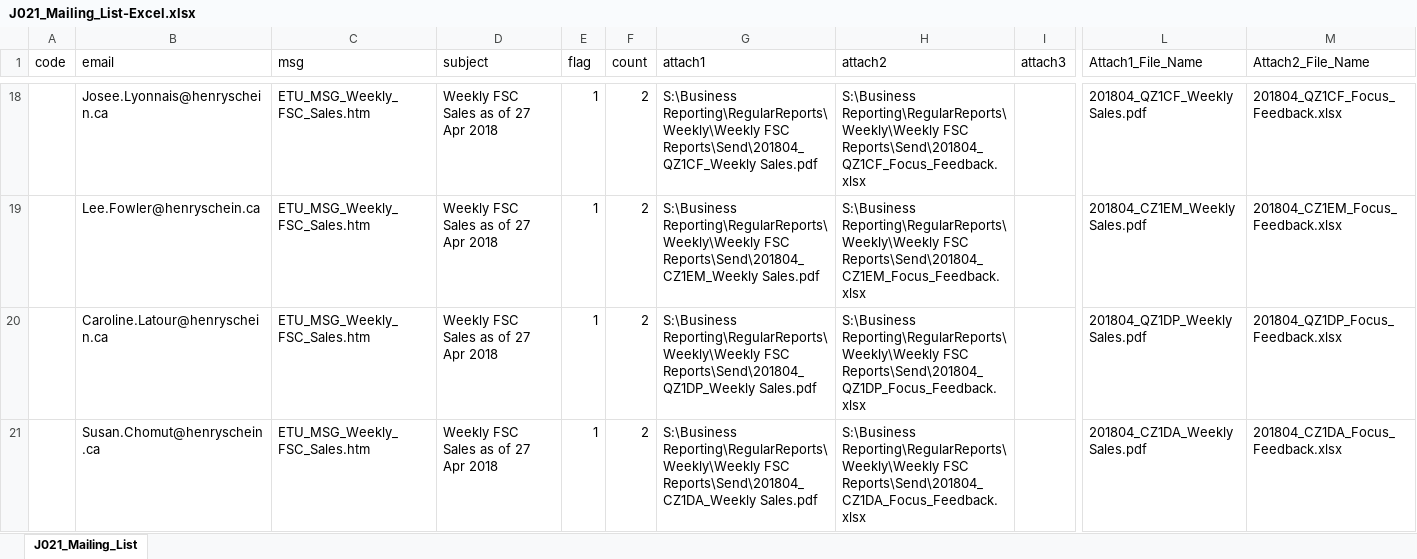
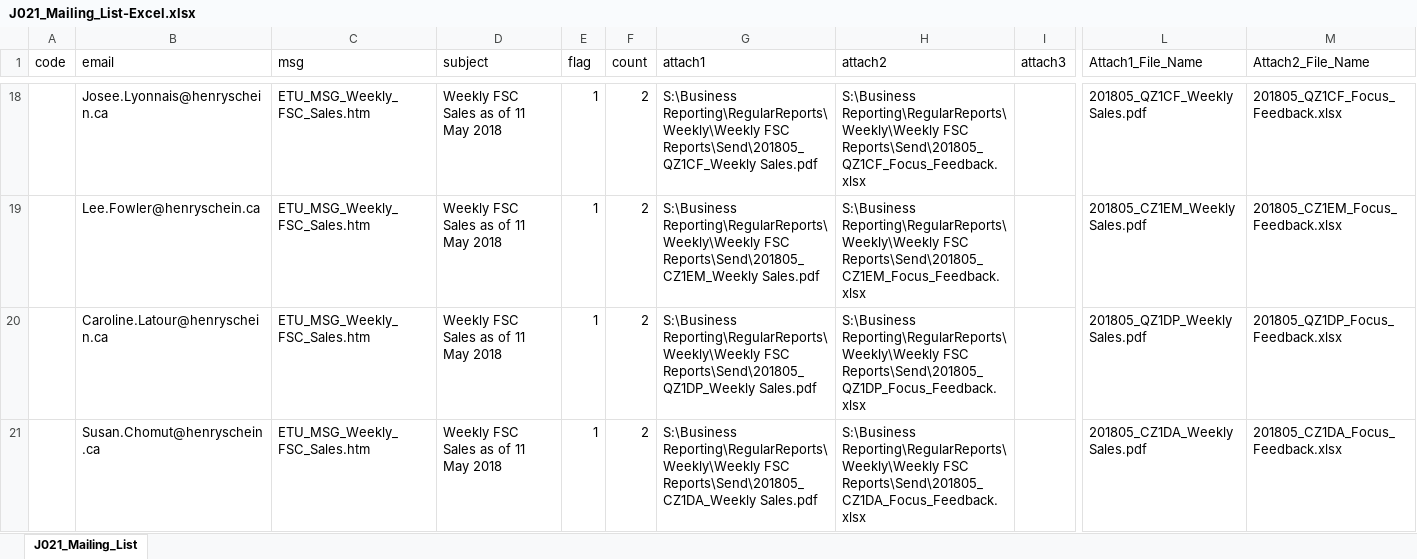
Before and after one commit to HSCanada/BRPoSh, an Excel workbook: BR_Mailer/J021_DS_FSC/J021_Mailing_List-Excel.xlsx, sheet J021_Mailing_List, drawn as a sheet; only a part is shown, gaps mark what is left out; values as stored, in another font and other column widths than the file's, no borders; the diff covers the shown part only; the diff names each change by its address in the sheet, - before the commit and + after, or states it on an @@ line.

```diff
--- a/BR_Mailer/J021_DS_FSC/J021_Mailing_List-Excel.xlsx (sheet J021_Mailing_List)
+++ b/BR_Mailer/J021_DS_FSC/J021_Mailing_List-Excel.xlsx (sheet J021_Mailing_List)
-D18:D21 (subject): Weekly FSC Sales as of 27 Apr 2018
+D18:D21 (subject): Weekly FSC Sales as of 11 May 2018
-G18 (attach1): …Reporting\RegularReports\Weekly\Weekly FSC Reports\Send\201804_QZ1CF_Weekly Sales.pdf
+G18 (attach1): …Reporting\RegularReports\Weekly\Weekly FSC Reports\Send\201805_QZ1CF_Weekly Sales.pdf
-H18 (attach2): …Reporting\RegularReports\Weekly\Weekly FSC Reports\Send\201804_QZ1CF_Focus_Feedback.xlsx
+H18 (attach2): …Reporting\RegularReports\Weekly\Weekly FSC Reports\Send\201805_QZ1CF_Focus_Feedback.xlsx
-L18 (Attach1_File_Name): 201804_QZ1CF_Weekly Sales.pdf
+L18 (Attach1_File_Name): 201805_QZ1CF_Weekly Sales.pdf
-M18 (Attach2_File_Name): 201804_QZ1CF_Focus_Feedback.xlsx
+M18 (Attach2_File_Name): 201805_QZ1CF_Focus_Feedback.xlsx
-G19 (attach1): …Reporting\RegularReports\Weekly\Weekly FSC Reports\Send\201804_CZ1EM_Weekly Sales.pdf
+G19 (attach1): …Reporting\RegularReports\Weekly\Weekly FSC Reports\Send\201805_CZ1EM_Weekly Sales.pdf
-H19 (attach2): …Reporting\RegularReports\Weekly\Weekly FSC Reports\Send\201804_CZ1EM_Focus_Feedback.xlsx
+H19 (attach2): …Reporting\RegularReports\Weekly\Weekly FSC Reports\Send\201805_CZ1EM_Focus_Feedback.xlsx
-L19 (Attach1_File_Name): 201804_CZ1EM_Weekly Sales.pdf
+L19 (Attach1_File_Name): 201805_CZ1EM_Weekly Sales.pdf
-M19 (Attach2_File_Name): 201804_CZ1EM_Focus_Feedback.xlsx
+M19 (Attach2_File_Name): 201805_CZ1EM_Focus_Feedback.xlsx
-G20 (attach1): …Reporting\RegularReports\Weekly\Weekly FSC Reports\Send\201804_QZ1DP_Weekly Sales.pdf
+G20 (attach1): …Reporting\RegularReports\Weekly\Weekly FSC Reports\Send\201805_QZ1DP_Weekly Sales.pdf
-H20 (attach2): …Reporting\RegularReports\Weekly\Weekly FSC Reports\Send\201804_QZ1DP_Focus_Feedback.xlsx
+H20 (attach2): …Reporting\RegularReports\Weekly\Weekly FSC Reports\Send\201805_QZ1DP_Focus_Feedback.xlsx
-L20 (Attach1_File_Name): 201804_QZ1DP_Weekly Sales.pdf
+L20 (Attach1_File_Name): 201805_QZ1DP_Weekly Sales.pdf
-M20 (Attach2_File_Name): 201804_QZ1DP_Focus_Feedback.xlsx
+M20 (Attach2_File_Name): 201805_QZ1DP_Focus_Feedback.xlsx
-G21 (attach1): …Reporting\RegularReports\Weekly\Weekly FSC Reports\Send\201804_CZ1DA_Weekly Sales.pdf
+G21 (attach1): …Reporting\RegularReports\Weekly\Weekly FSC Reports\Send\201805_CZ1DA_Weekly Sales.pdf
-H21 (attach2): …Reporting\RegularReports\Weekly\Weekly FSC Reports\Send\201804_CZ1DA_Focus_Feedback.xlsx
+H21 (attach2): …Reporting\RegularReports\Weekly\Weekly FSC Reports\Send\201805_CZ1DA_Focus_Feedback.xlsx
-L21 (Attach1_File_Name): 201804_CZ1DA_Weekly Sales.pdf
+L21 (Attach1_File_Name): 201805_CZ1DA_Weekly Sales.pdf
-M21 (Attach2_File_Name): 201804_CZ1DA_Focus_Feedback.xlsx
+M21 (Attach2_File_Name): 201805_CZ1DA_Focus_Feedback.xlsx
```
Also changed, not shown: 985 edited cells elsewhere in this sheet, 1 other file.
